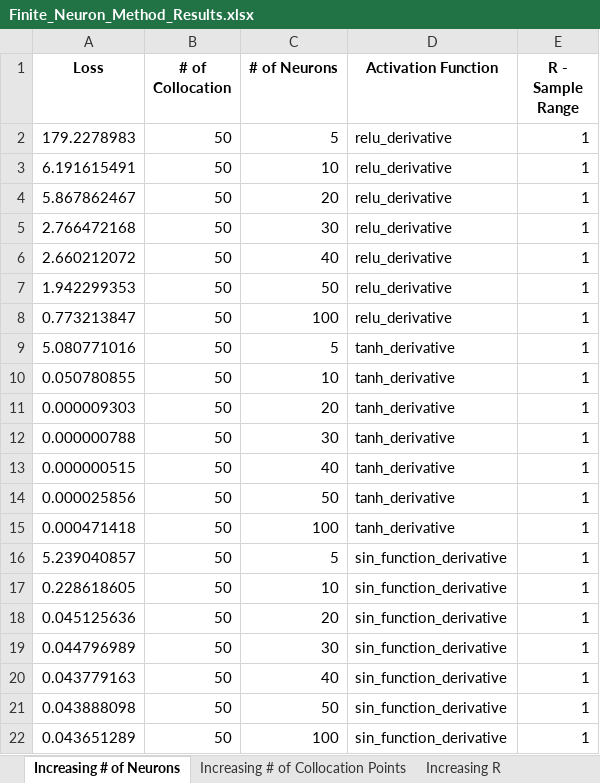
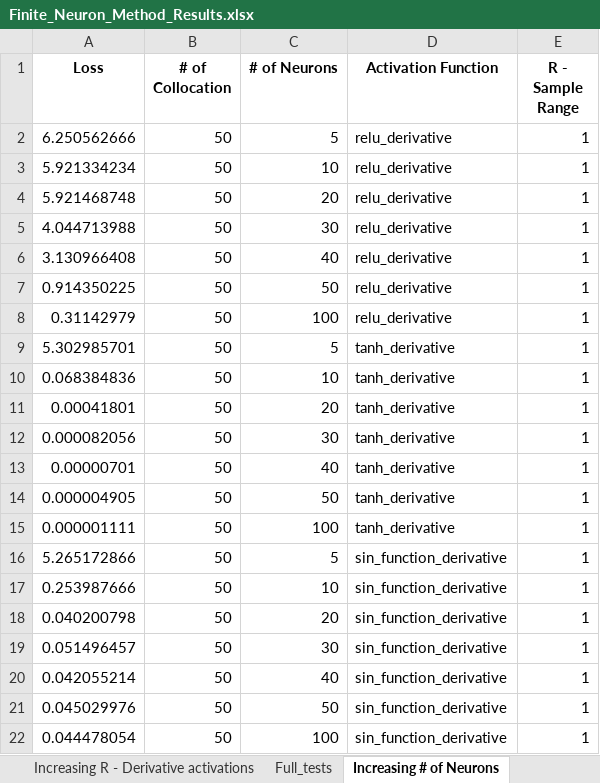
Before and after one commit to strathanderson/Function_approximation, an Excel workbook: Results/Finite_Neuron_Method_Results.xlsx, sheet Increasing # of Neurons, drawn as a sheet; values as stored, in another font and other column widths than the file's, no borders; the diff names each change by its address in the sheet, - before the commit and + after, or states it on an @@ line.

```diff
--- a/Results/Finite_Neuron_Method_Results.xlsx (sheet Increasing # of Neurons)
+++ b/Results/Finite_Neuron_Method_Results.xlsx (sheet Increasing # of Neurons)
-A2 (Loss): 179.2278983
+A2 (Loss): 6.250562666
-A3 (Loss): 6.191615491
+A3 (Loss): 5.921334234
-A4 (Loss): 5.867862467
+A4 (Loss): 5.921468748
-A5 (Loss): 2.766472168
+A5 (Loss): 4.044713988
-A6 (Loss): 2.660212072
+A6 (Loss): 3.130966408
-A7 (Loss): 1.942299353
+A7 (Loss): 0.914350225
-A8 (Loss): 0.773213847
+A8 (Loss): 0.31142979
-A9 (Loss): 5.080771016
+A9 (Loss): 5.302985701
-A10 (Loss): 0.050780855
+A10 (Loss): 0.068384836
-A11 (Loss): 0.000009303
+A11 (Loss): 0.00041801
-A12 (Loss): 0.000000788
+A12 (Loss): 0.000082056
-A13 (Loss): 0.000000515
+A13 (Loss): 0.00000701
-A14 (Loss): 0.000025856
+A14 (Loss): 0.000004905
-A15 (Loss): 0.000471418
+A15 (Loss): 0.000001111
-A16 (Loss): 5.239040857
+A16 (Loss): 5.265172866
-A17 (Loss): 0.228618605
+A17 (Loss): 0.253987666
-A18 (Loss): 0.045125636
+A18 (Loss): 0.040200798
-A19 (Loss): 0.044796989
+A19 (Loss): 0.051496457
-A20 (Loss): 0.043779163
+A20 (Loss): 0.042055214
-A21 (Loss): 0.043888098
+A21 (Loss): 0.045029976
-A22 (Loss): 0.043651289
+A22 (Loss): 0.044478054
```
Also changed, not shown: sheet Increasing # of Collocation Points, other sheet tabs, Results/Func_Approx_Method_Results.xlsx, 3 other files.
